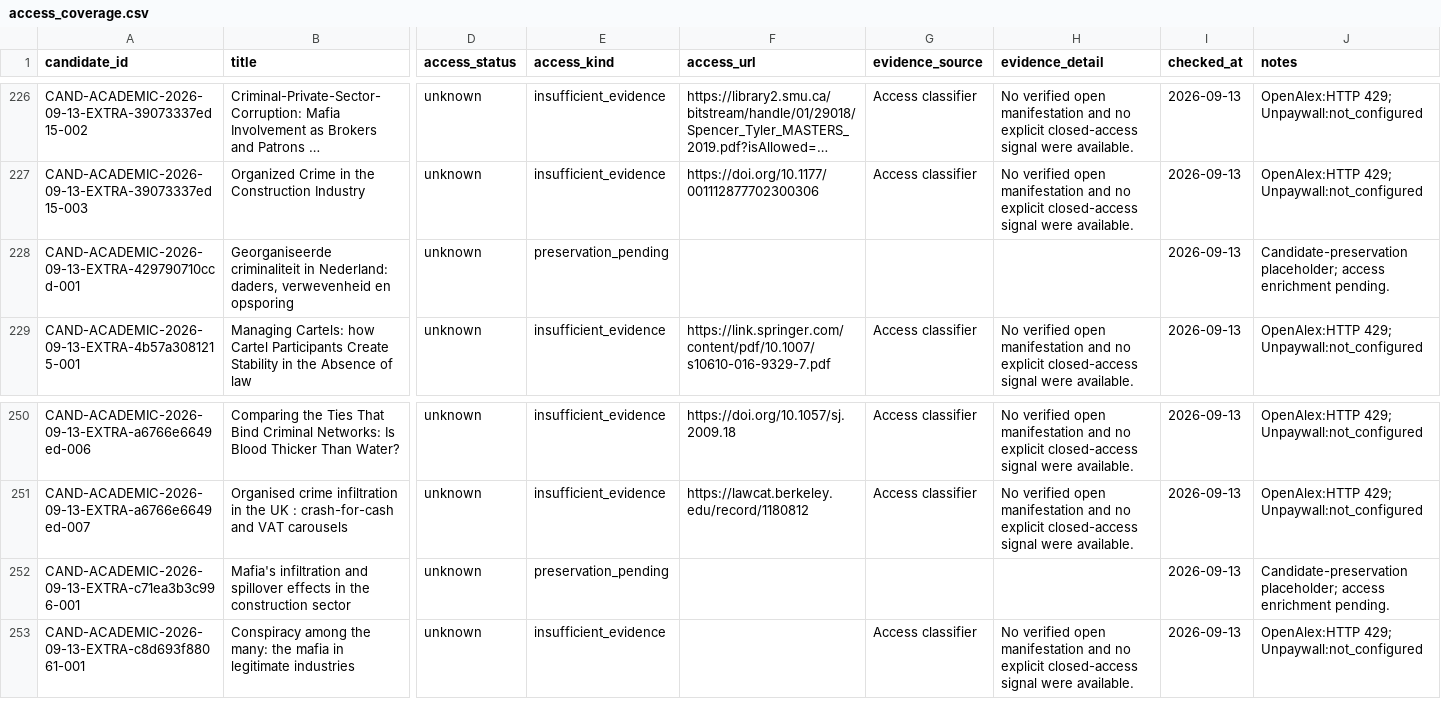
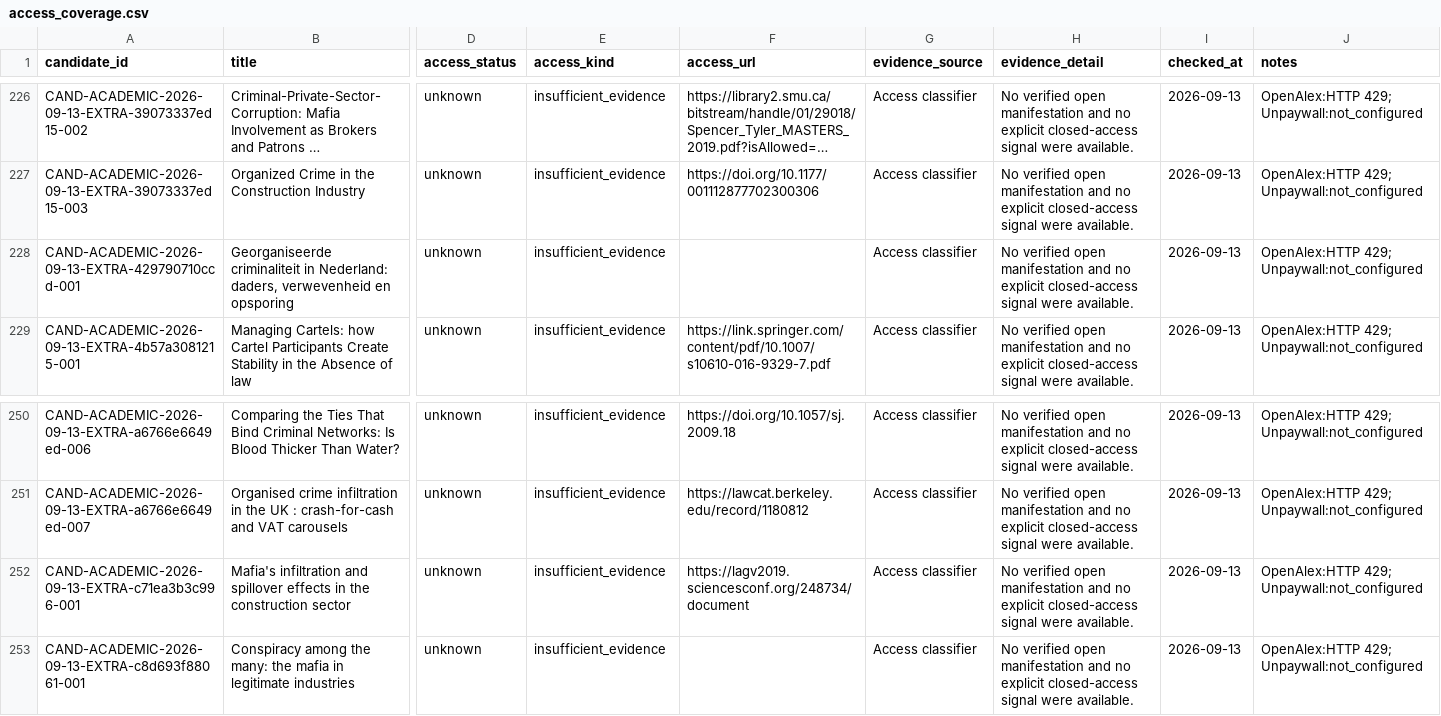
Before and after one commit to colazeta/criminal_infiltration_in_legal_economy_review, a CSV file: data/curation/access_coverage.csv, drawn as a sheet; only a part is shown, gaps mark what is left out; long unchanged cells end in …; the diff names each change by its address in the sheet, - before the commit and + after, or states it on an @@ line.

```diff
--- a/data/curation/access_coverage.csv
+++ b/data/curation/access_coverage.csv
-E228 (access_kind): preservation_pending
+E228 (access_kind): insufficient_evidence
-G228 (evidence_source): (empty)
+G228 (evidence_source): Access classifier
-H228 (evidence_detail): (empty)
+H228 (evidence_detail): No verified open manifestation and no explicit closed-access signal were available.
-J228 (notes): Candidate-preservation placeholder; access enrichment pending.
+J228 (notes): OpenAlex:HTTP 429; Unpaywall:not_configured
-E252 (access_kind): preservation_pending
+E252 (access_kind): insufficient_evidence
-F252 (access_url): (empty)
+F252 (access_url): https://lagv2019.sciencesconf.org/248734/document
-G252 (evidence_source): (empty)
+G252 (evidence_source): Access classifier
-H252 (evidence_detail): (empty)
+H252 (evidence_detail): No verified open manifestation and no explicit closed-access signal were available.
-J252 (notes): Candidate-preservation placeholder; access enrichment pending.
+J252 (notes): OpenAlex:HTTP 429; Unpaywall:not_configured
```
